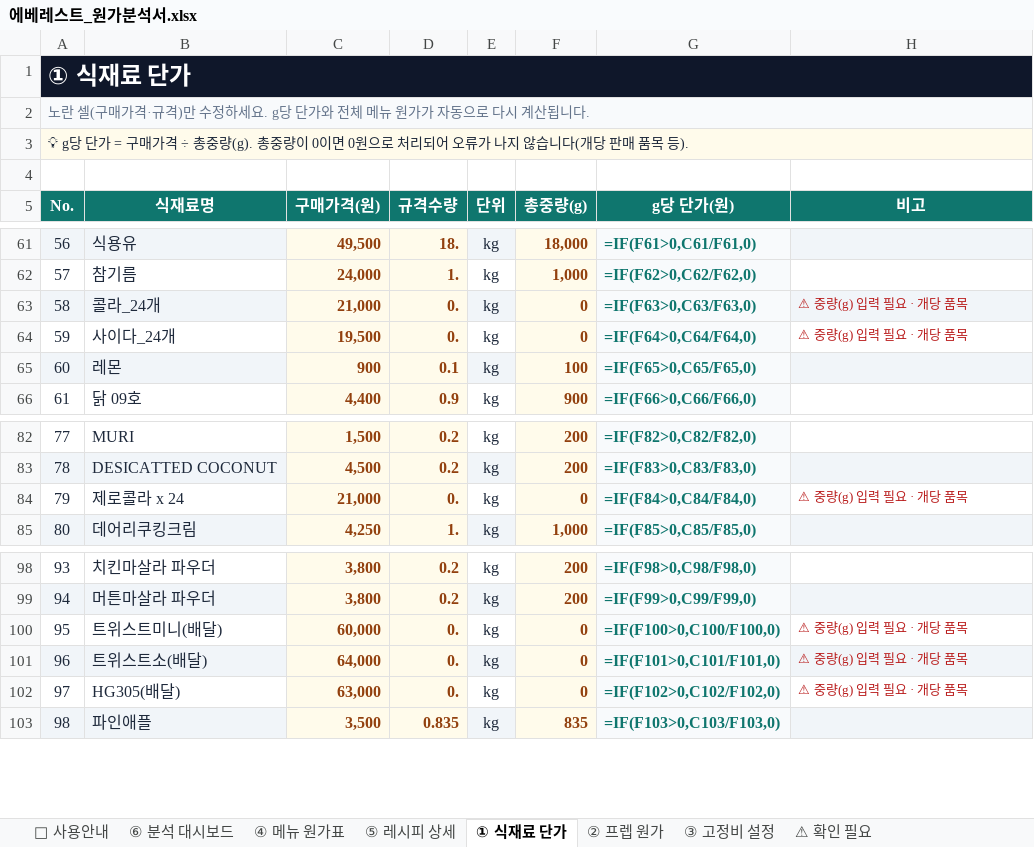
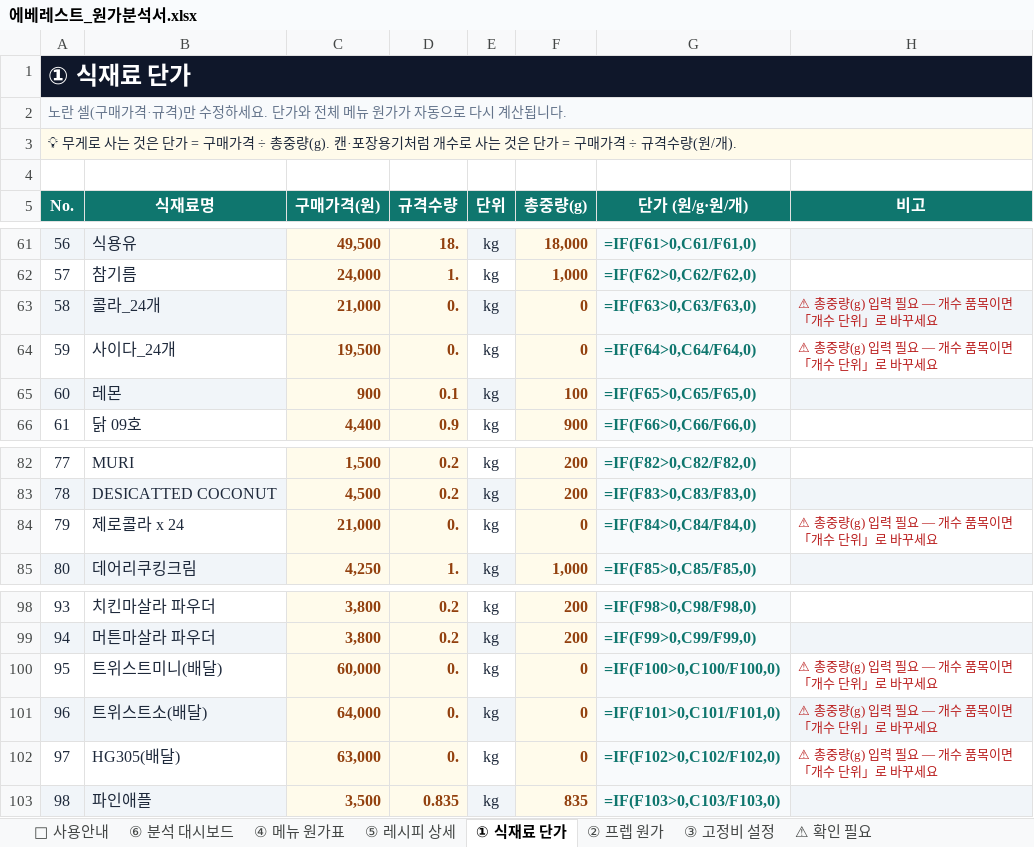
Before and after one commit to hanybeee67/everest-cost, an Excel workbook: public/downloads/에베레스트_원가분석서.xlsx, sheet ① 식재료 단가, drawn as a sheet; only a part is shown, gaps mark what is left out; values as stored, in another font and other column widths than the file's, no borders; formulas without a stored value are shown as written; the diff names each change by its address in the sheet, - before the commit and + after, or states it on an @@ line.

```diff
--- a/public/downloads/에베레스트_원가분석서.xlsx (sheet ① 식재료 단가)
+++ b/public/downloads/에베레스트_원가분석서.xlsx (sheet ① 식재료 단가)
-A2 (No.): …하세요. g당 단가와…
+A2 (No.): …하세요. 단가와…
-A3 (No.): 💡 g당 단가 = 구매가격 ÷ 총중량(g). 총중량이 0이면 0원으로 처리되어 오류가 나지 않습니다(개당 판매 품목 등).
+A3 (No.): 💡 무게로 사는 것은 단가 = 구매가격 ÷ 총중량(g). 캔·포장용기처럼 개수로 사는 것은 단가 = 구매가격 ÷ 규격수량(원/개).
-G5: g당 단가(원)
+G5: 단가 (원/g·원/개)
-H63:H64 (비고): ⚠ 중량(g) 입력 필요 · 개당 품목
+H63:H64 (비고): ⚠ 총중량(g) 입력 필요 — 개수 품목이면 「개수 단위」로 바꾸세요
-H84 (비고): ⚠ 중량(g) 입력 필요 · 개당 품목
+H84 (비고): ⚠ 총중량(g) 입력 필요 — 개수 품목이면 「개수 단위」로 바꾸세요
-H100:H102 (비고): ⚠ 중량(g) 입력 필요 · 개당 품목
+H100:H102 (비고): ⚠ 총중량(g) 입력 필요 — 개수 품목이면 「개수 단위」로 바꾸세요
```
Also changed, not shown: sheet 📘 사용안내, public/downloads/원가분석_템플릿.xlsx, 4 other files.
